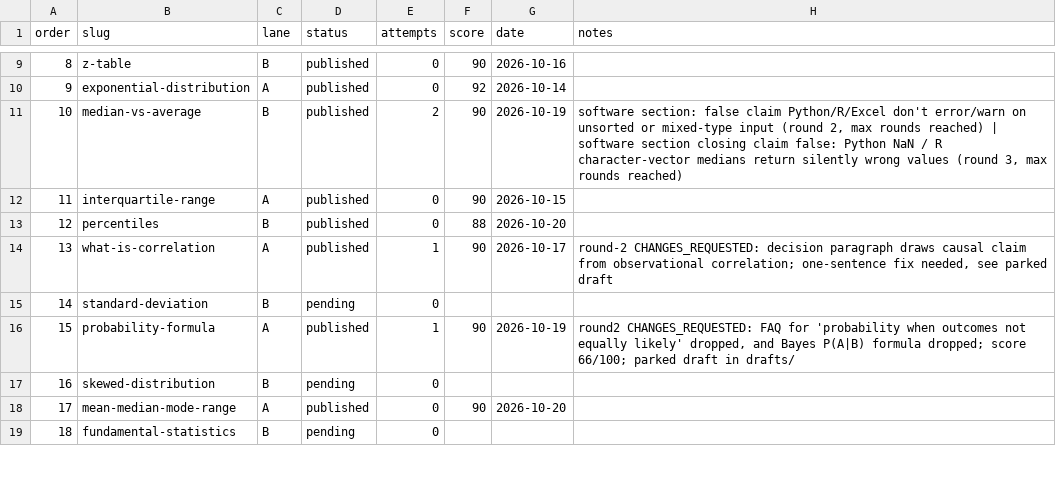
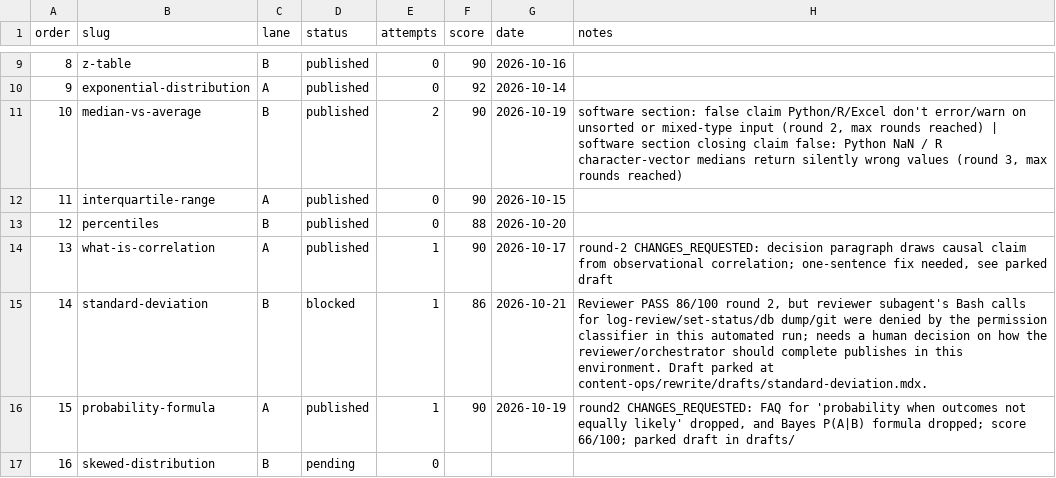
Before and after one commit to syedjawad11/statohub, a CSV file: content-ops/rewrite/queue.csv, drawn as a sheet; only a part is shown, gaps mark what is left out; the shorter side is filled out with more unchanged rows.

```diff
--- a/content-ops/rewrite/queue.csv
+++ b/content-ops/rewrite/queue.csv
@@ -14,3 +14,3 @@ order,slug,lane,status,attempts,score,date,notes
 13,what-is-correlation,A,published,1,90,2026-10-17,"round-2 CHANGES_REQUESTED: decision paragraph draws causal claim from observational correlation; one-sentence fix needed, see parked draft"
-14,standard-deviation,B,pending,0,,,
+14,standard-deviation,B,blocked,1,86,2026-10-21,"Reviewer PASS 86/100 round 2, but reviewer subagent's Bash calls for log-review/set-status/db dump/git were denied by the permission classifier in this automated run; needs a human decision on how the reviewer/orchestrator should complete publishes in this environment. Draft parked at content-ops/rewrite/drafts/standard-deviation.mdx."
 15,probability-formula,A,published,1,90,2026-10-19,"round2 CHANGES_REQUESTED: FAQ for 'probability when outcomes not equally likely' dropped, and Bayes P(A|B) formula dropped; score 66/100; parked draft in drafts/"
```
Also changed, not shown: 2 other files.
